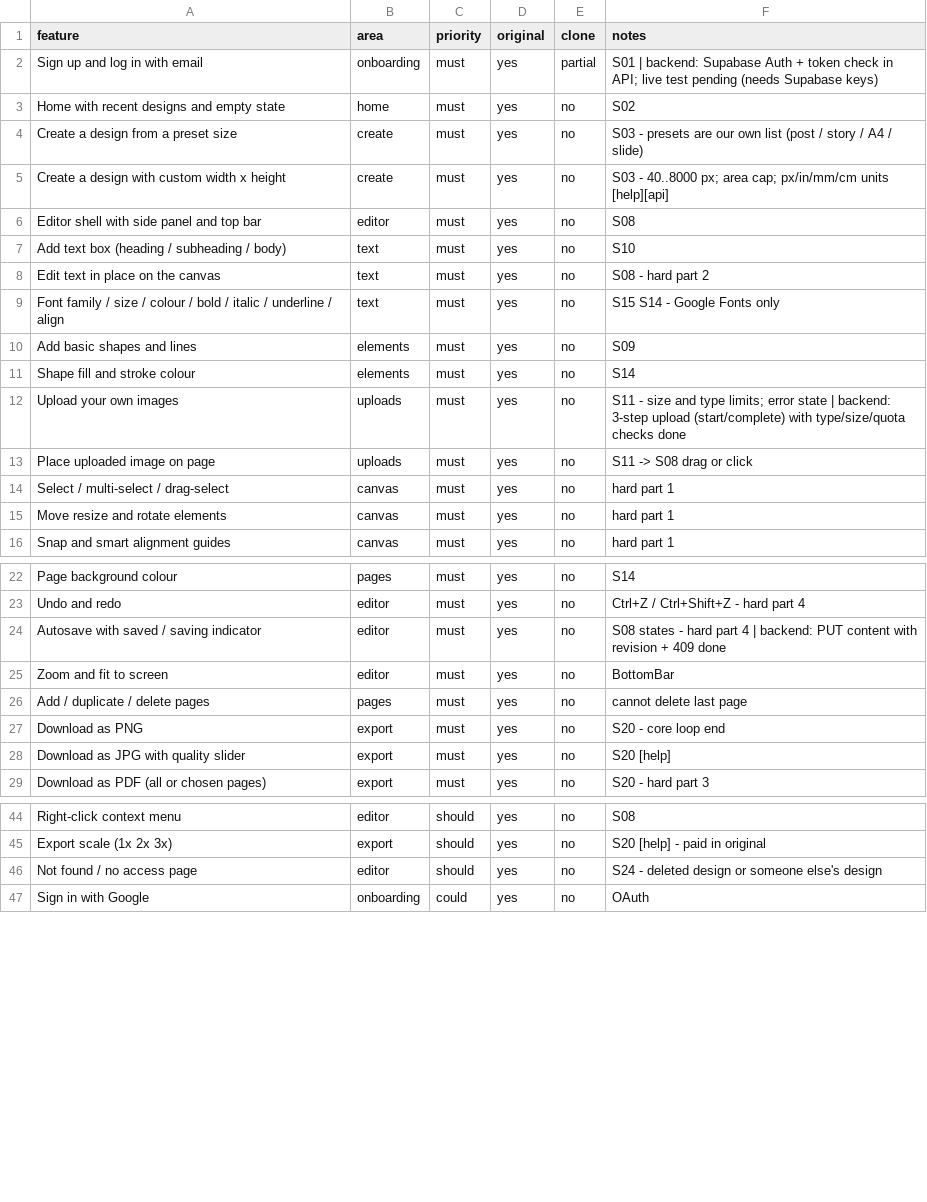
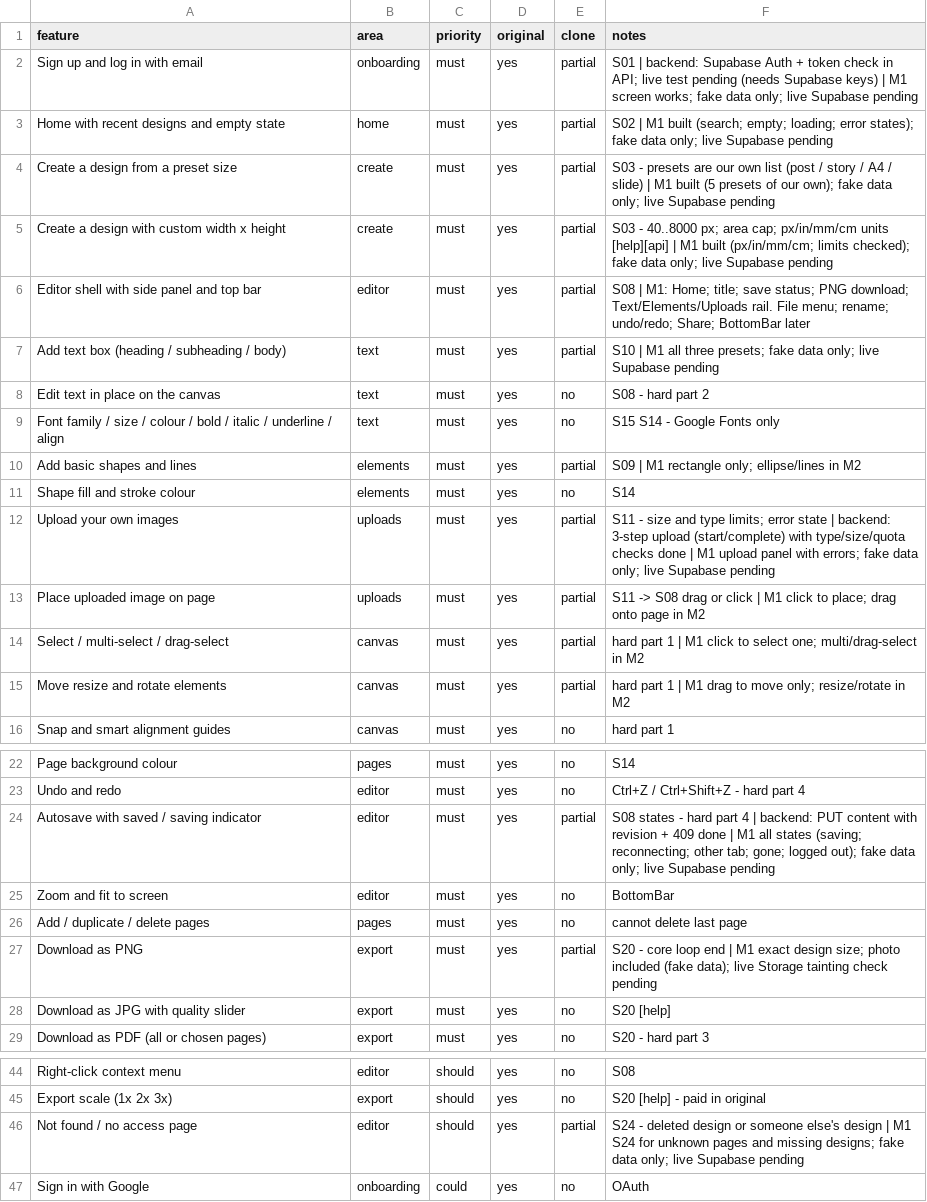
Before and after one commit to sevensixteeeen/Pitch-design, a CSV file: replica/features.csv, drawn as a sheet; only a part is shown, gaps mark what is left out.

Commit message:
docs: milestone 1 build log, feature matrix, bug status
- replica/build-log.md: one line per screen, definition-of-done results,
  what was checked in the browser and what wasn't
- features.csv: 14 rows to partial (fake data only; live Supabase pending)
- bugs.md: BUG-001..004 marked fixed with their commits
- backend.md: migration 0002; test-plan.md: note that the app now runs
- clone-screens/: S01, S02, S08 screenshots (JPEG records)

```diff
--- a/replica/features.csv
+++ b/replica/features.csv
@@ -1,16 +1,16 @@
 feature,area,priority,original,clone,notes
-Sign up and log in with email,onboarding,must,yes,partial,S01 | backend: Supabase Auth + token check in API; live test pending (needs Supabase keys)
-Home with recent designs and empty state,home,must,yes,no,S02
-Create a design from a preset size,create,must,yes,no,S03 - presets are our own list (post / story / A4 / slide)
-Create a design with custom width x height,create,must,yes,no,S03 - 40..8000 px; area cap; px/in/mm/cm units [help][api]
-Editor shell with side panel and top bar,editor,must,yes,no,S08
-Add text box (heading / subheading / body),text,must,yes,no,S10
+Sign up and log in with email,onboarding,must,yes,partial,S01 | backend: Supabase Auth + token check in API; live test pending (needs Supabase keys) | M1 screen works; fake data only; live Supabase pending
+Home with recent designs and empty state,home,must,yes,partial,S02 | M1 built (search; empty; loading; error states); fake data only; live Supabase pending
+Create a design from a preset size,create,must,yes,partial,S03 - presets are our own list (post / story / A4 / slide) | M1 built (5 presets of our own); fake data only; live Supabase pending
+Create a design with custom width x height,create,must,yes,partial,S03 - 40..8000 px; area cap; px/in/mm/cm units [help][api] | M1 built (px/in/mm/cm; limits checked); fake data only; live Supabase pending
+Editor shell with side panel and top bar,editor,must,yes,partial,S08 | M1: Home; title; save status; PNG download; Text/Elements/Uploads rail. File menu; rename; undo/redo; Share; BottomBar later
+Add text box (heading / subheading / body),text,must,yes,partial,S10 | M1 all three presets; fake data only; live Supabase pending
 Edit text in place on the canvas,text,must,yes,no,S08 - hard part 2
 Font family / size / colour / bold / italic / underline / align,text,must,yes,no,S15 S14 - Google Fonts only
-Add basic shapes and lines,elements,must,yes,no,S09
+Add basic shapes and lines,elements,must,yes,partial,S09 | M1 rectangle only; ellipse/lines in M2
 Shape fill and stroke colour,elements,must,yes,no,S14
-Upload your own images,uploads,must,yes,no,S11 - size and type limits; error state | backend: 3-step upload (start/complete) with type/size/quota checks done
-Place uploaded image on page,uploads,must,yes,no,S11 -> S08 drag or click
-Select / multi-select / drag-select,canvas,must,yes,no,hard part 1
-Move resize and rotate elements,canvas,must,yes,no,hard part 1
+Upload your own images,uploads,must,yes,partial,S11 - size and type limits; error state | backend: 3-step upload (start/complete) with type/size/quota checks done | M1 upload panel with errors; fake data only; live Supabase pending
+Place uploaded image on page,uploads,must,yes,partial,S11 -> S08 drag or click | M1 click to place; drag onto page in M2
+Select / multi-select / drag-select,canvas,must,yes,partial,hard part 1 | M1 click to select one; multi/drag-select in M2
+Move resize and rotate elements,canvas,must,yes,partial,hard part 1 | M1 drag to move only; resize/rotate in M2
 Snap and smart alignment guides,canvas,must,yes,no,hard part 1
@@ -23,6 +23,6 @@ Page background colour,pages,must,yes,no,S14
 Undo and redo,editor,must,yes,no,Ctrl+Z / Ctrl+Shift+Z - hard part 4
-Autosave with saved / saving indicator,editor,must,yes,no,S08 states - hard part 4 | backend: PUT content with revision + 409 done
+Autosave with saved / saving indicator,editor,must,yes,partial,S08 states - hard part 4 | backend: PUT content with revision + 409 done | M1 all states (saving; reconnecting; other tab; gone; logged out); fake data only; live Supabase pending
 Zoom and fit to screen,editor,must,yes,no,BottomBar
 Add / duplicate / delete pages,pages,must,yes,no,cannot delete last page
-Download as PNG,export,must,yes,no,S20 - core loop end
+Download as PNG,export,must,yes,partial,S20 - core loop end | M1 exact design size; photo included (fake data); live Storage tainting check pending
 Download as JPG with quality slider,export,must,yes,no,S20 [help]
@@ -45,3 +45,3 @@ Right-click context menu,editor,should,yes,no,S08
 Export scale (1x 2x 3x),export,should,yes,no,S20 [help] - paid in original
-Not found / no access page,editor,should,yes,no,S24 - deleted design or someone else's design
+Not found / no access page,editor,should,yes,partial,S24 - deleted design or someone else's design | M1 S24 for unknown pages and missing designs; fake data only; live Supabase pending
 Sign in with Google,onboarding,could,yes,no,OAuth
```
Also changed, not shown: 7 other files.
